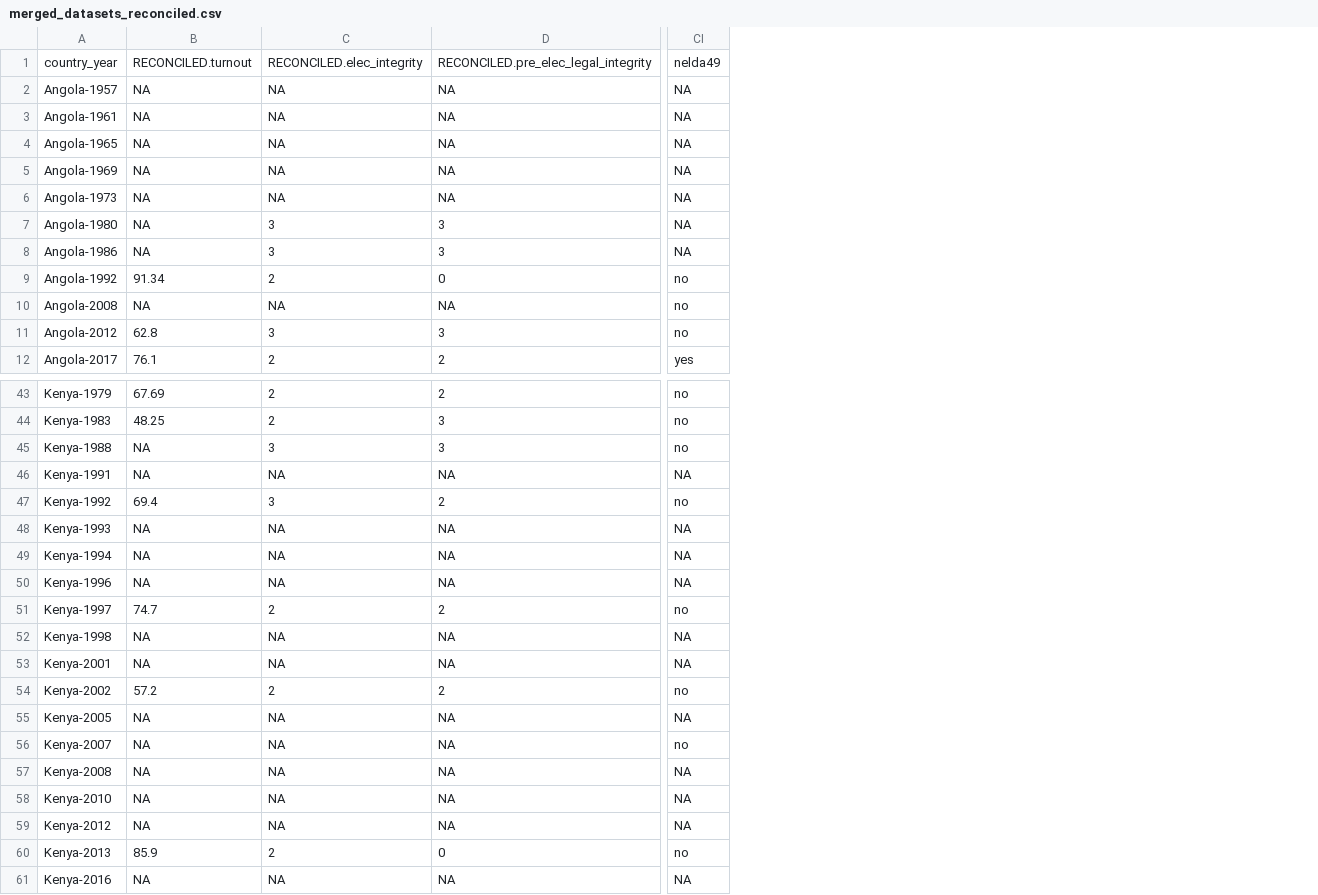
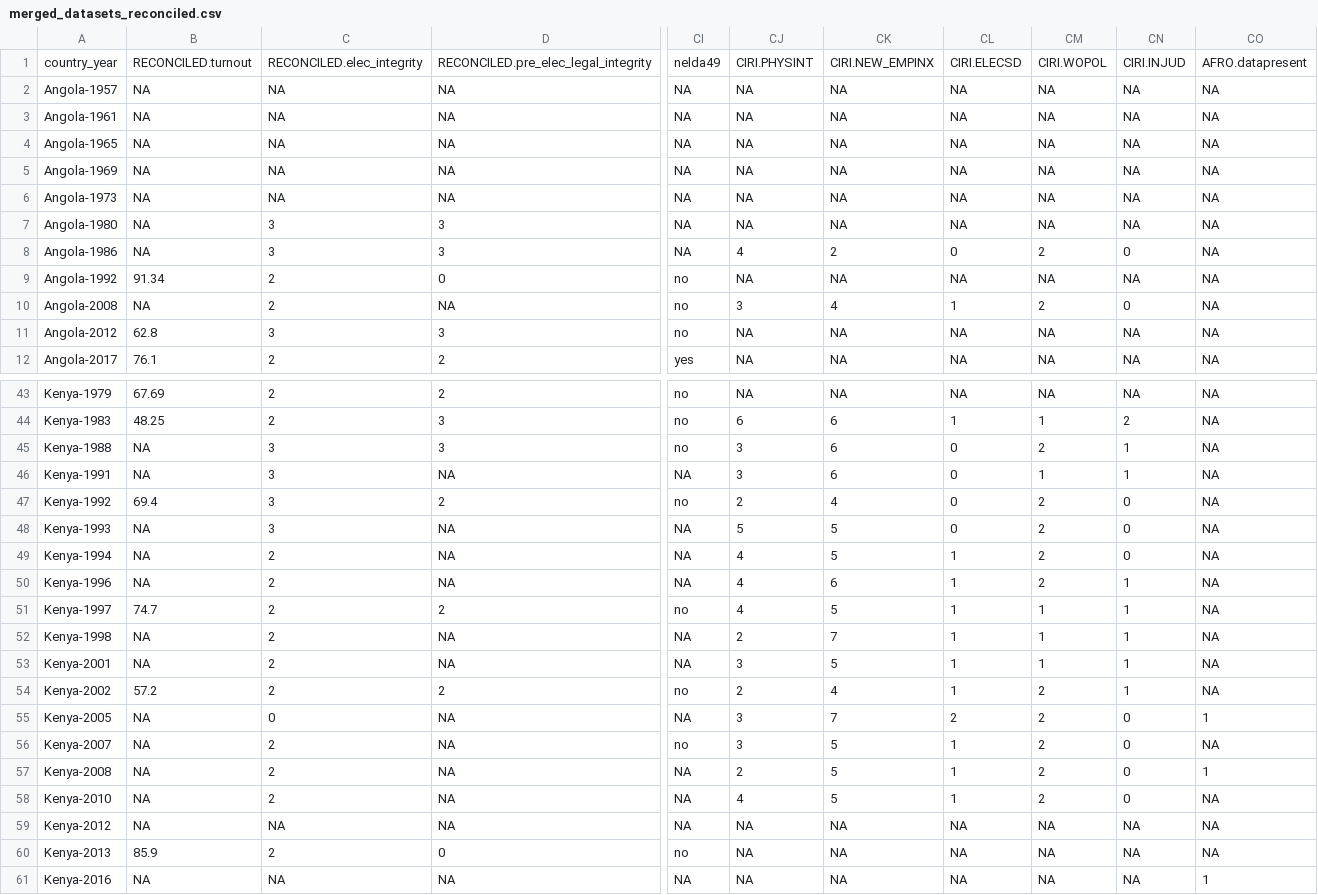
Before and after one commit to shengyu1-star/IRI_Policy_Lab, a CSV file: CleanedMergedData/merged_datasets_reconciled.csv, drawn as a sheet; only a part is shown, gaps mark what is left out; the diff covers the shown part only; the diff names each change by its address in the sheet, - before the commit and + after, or states it on an @@ line.

```diff
--- a/CleanedMergedData/merged_datasets_reconciled.csv
+++ b/CleanedMergedData/merged_datasets_reconciled.csv
+column CJ, rows 1-12: CIRI.PHYSINT | NA | NA | NA | NA | NA | NA | 4 | NA | 3 | NA | NA; rows 43-61: NA | 6 | 3 | 3 | 2 | 5 | 4 | 4 | 4 | 2 | 3 | 2 | 3 | 3 | 2 | 4 | NA | NA | NA
+column CK, rows 1-12: CIRI.NEW_EMPINX | NA | NA | NA | NA | NA | NA | 2 | NA | 4 | NA | NA; rows 43-61: NA | 6 | 6 | 6 | 4 | 5 | 5 | 6 | 5 | 7 | 5 | 4 | 7 | 5 | 5 | 5 | NA | NA | NA
+column CL, rows 1-12: CIRI.ELECSD | NA | NA | NA | NA | NA | NA | 0 | NA | 1 | NA | NA; rows 43-61: NA | 1 | 0 | 0 | 0 | 0 | 1 | 1 | 1 | 1 | 1 | 1 | 2 | 1 | 1 | 1 | NA | NA | NA
+column CM, rows 1-12: CIRI.WOPOL | NA | NA | NA | NA | NA | NA | 2 | NA | 2 | NA | NA; rows 43-61: NA | 1 | 2 | 1 | 2 | 2 | 2 | 2 | 1 | 1 | 1 | 2 | 2 | 2 | 2 | 2 | NA | NA | NA
+column CN, rows 1-12: CIRI.INJUD | NA | NA | NA | NA | NA | NA | 0 | NA | 0 | NA | NA; rows 43-61: NA | 2 | 1 | 1 | 0 | 0 | 0 | 1 | 1 | 1 | 1 | 1 | 0 | 0 | 0 | 0 | NA | NA | NA
+column CO, rows 1-12: AFRO.datapresent | NA | NA | NA | NA | NA | NA | NA | NA | NA | NA | NA; rows 43-61: NA | NA | NA | NA | NA | NA | NA | NA | NA | NA | NA | NA | 1 | NA | 1 | NA | NA | NA | 1
-C10: NA
+C10: 2
-C46: NA
+C46: 3
-C48: NA
+C48: 3
-C49:C50: NA
+C49:C50: 2
-C52:C53: NA
+C52:C53: 2
-C55: NA
+C55: 0
-C56:C58: NA
+C56:C58: 2
```
Also changed, not shown: 23 edited cells elsewhere in this file, CleanedMergedData/merged_datasets_raw.csv, 1 other file.
